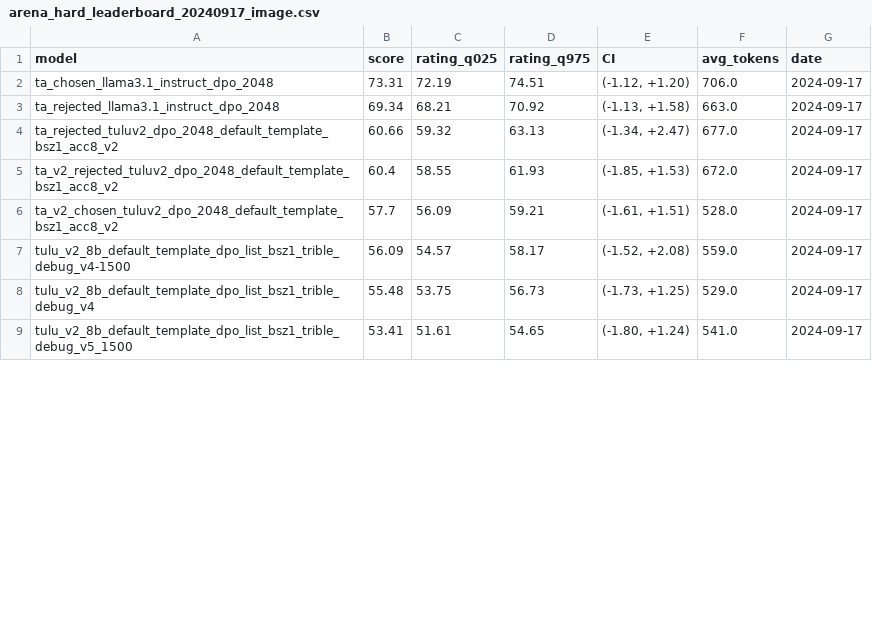
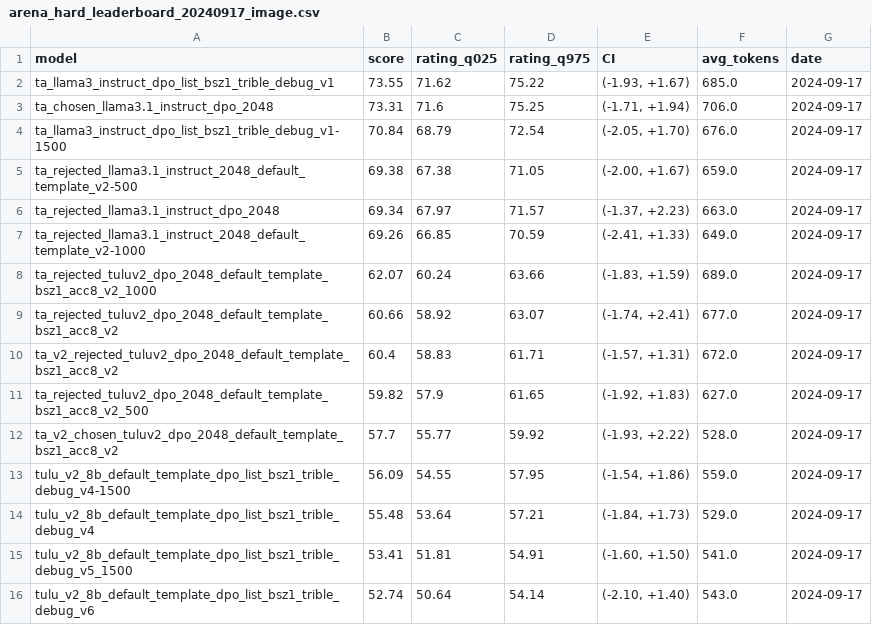
Before and after one commit to JackLingjie/arean_hard_eval, a CSV file: leaderboard/arena_hard_leaderboard_20240917_image.csv, drawn as a sheet; only a part is shown; the diff covers the shown part only.

Commit message:
eval new models

```diff
--- a/leaderboard/arena_hard_leaderboard_20240917_image.csv
+++ b/leaderboard/arena_hard_leaderboard_20240917_image.csv
@@ -1,9 +1,16 @@
 model,score,rating_q025,rating_q975,CI,avg_tokens,date
-ta_chosen_llama3.1_instruct_dpo_2048,73.31,72.19,74.51,"(-1.12, +1.20)",706.0,2024-09-17
-ta_rejected_llama3.1_instruct_dpo_2048,69.34,68.21,70.92,"(-1.13, +1.58)",663.0,2024-09-17
-ta_rejected_tuluv2_dpo_2048_default_template_bsz1_acc8_v2,60.66,59.32,63.13,"(-1.34, +2.47)",677.0,2024-09-17
-ta_v2_rejected_tuluv2_dpo_2048_default_template_bsz1_acc8_v2,60.4,58.55,61.93,"(-1.85, +1.53)",672.0,2024-09-17
-ta_v2_chosen_tuluv2_dpo_2048_default_template_bsz1_acc8_v2,57.7,56.09,59.21,"(-1.61, +1.51)",528.0,2024-09-17
-tulu_v2_8b_default_template_dpo_list_bsz1_trible_debug_v4-1500,56.09,54.57,58.17,"(-1.52, +2.08)",559.0,2024-09-17
-tulu_v2_8b_default_template_dpo_list_bsz1_trible_debug_v4,55.48,53.75,56.73,"(-1.73, +1.25)",529.0,2024-09-17
-tulu_v2_8b_default_template_dpo_list_bsz1_trible_debug_v5_1500,53.41,51.61,54.65,"(-1.80, +1.24)",541.0,2024-09-17
+ta_llama3_instruct_dpo_list_bsz1_trible_debug_v1,73.55,71.62,75.22,"(-1.93, +1.67)",685.0,2024-09-17
+ta_chosen_llama3.1_instruct_dpo_2048,73.31,71.6,75.25,"(-1.71, +1.94)",706.0,2024-09-17
+ta_llama3_instruct_dpo_list_bsz1_trible_debug_v1-1500,70.84,68.79,72.54,"(-2.05, +1.70)",676.0,2024-09-17
+ta_rejected_llama3.1_instruct_2048_default_template_v2-500,69.38,67.38,71.05,"(-2.00, +1.67)",659.0,2024-09-17
+ta_rejected_llama3.1_instruct_dpo_2048,69.34,67.97,71.57,"(-1.37, +2.23)",663.0,2024-09-17
+ta_rejected_llama3.1_instruct_2048_default_template_v2-1000,69.26,66.85,70.59,"(-2.41, +1.33)",649.0,2024-09-17
+ta_rejected_tuluv2_dpo_2048_default_template_bsz1_acc8_v2_1000,62.07,60.24,63.66,"(-1.83, +1.59)",689.0,2024-09-17
+ta_rejected_tuluv2_dpo_2048_default_template_bsz1_acc8_v2,60.66,58.92,63.07,"(-1.74, +2.41)",677.0,2024-09-17
+ta_v2_rejected_tuluv2_dpo_2048_default_template_bsz1_acc8_v2,60.4,58.83,61.71,"(-1.57, +1.31)",672.0,2024-09-17
+ta_rejected_tuluv2_dpo_2048_default_template_bsz1_acc8_v2_500,59.82,57.9,61.65,"(-1.92, +1.83)",627.0,2024-09-17
+ta_v2_chosen_tuluv2_dpo_2048_default_template_bsz1_acc8_v2,57.7,55.77,59.92,"(-1.93, +2.22)",528.0,2024-09-17
+tulu_v2_8b_default_template_dpo_list_bsz1_trible_debug_v4-1500,56.09,54.55,57.95,"(-1.54, +1.86)",559.0,2024-09-17
+tulu_v2_8b_default_template_dpo_list_bsz1_trible_debug_v4,55.48,53.64,57.21,"(-1.84, +1.73)",529.0,2024-09-17
+tulu_v2_8b_default_template_dpo_list_bsz1_trible_debug_v5_1500,53.41,51.81,54.91,"(-1.60, +1.50)",541.0,2024-09-17
+tulu_v2_8b_default_template_dpo_list_bsz1_trible_debug_v6,52.74,50.64,54.14,"(-2.10, +1.40)",543.0,2024-09-17
```
Also changed, not shown: 3 added rows and 21 edited cells elsewhere in this file, leaderboard/arena_hard_leaderboard_20240917_text.csv, 31 other files.
